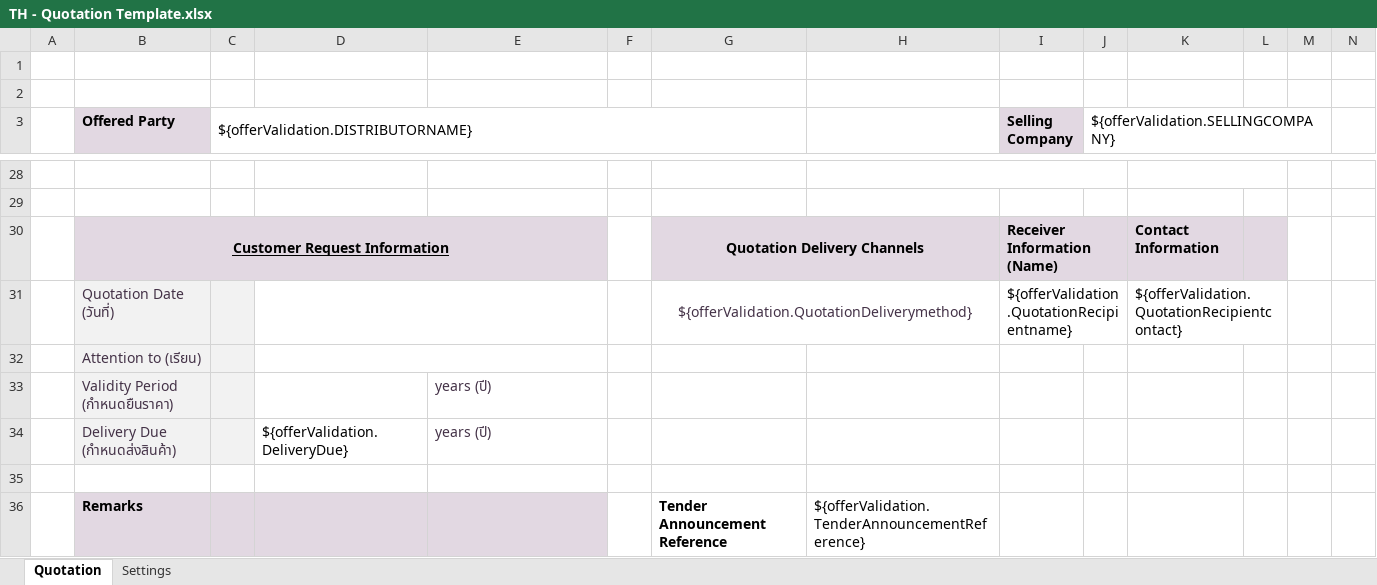
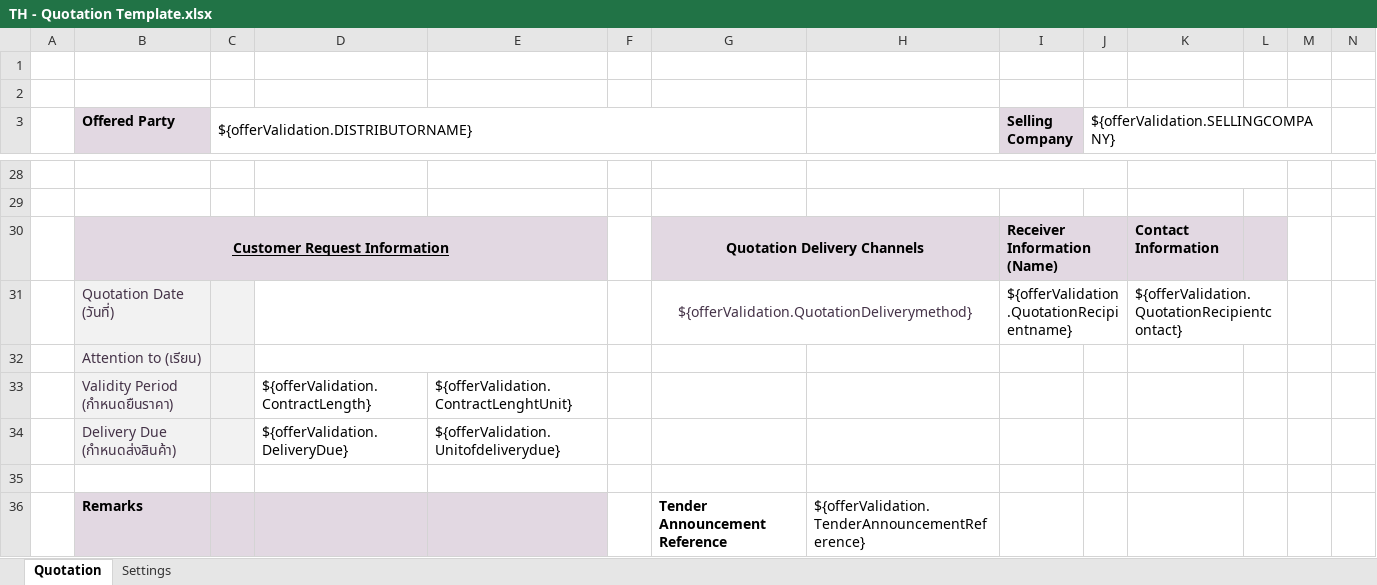
Before and after one commit to mandar-velankar/TNDR_FAST_BACKEND, an Excel workbook: srv/xlsx-templates/TH - Quotation Template.xlsx, sheet Quotation, drawn as a sheet; only a part is shown, gaps mark what is left out; values as stored, in another font and other column widths than the file's, no borders; charts and pictures not drawn; removed rows and columns are numbered as before the commit, all else as after; the diff names each change by its address in the sheet, - before the commit and + after, or states it on an @@ line.

Commit message:
Updated Thailand template with new data

```diff
--- a/srv/xlsx-templates/TH - Quotation Template.xlsx (sheet Quotation)
+++ b/srv/xlsx-templates/TH - Quotation Template.xlsx (sheet Quotation)
-row 33:  | Validity Period (กำหนดยืนราคา) |  |  | years (ปี)
+row 33:  | Validity Period (กำหนดยืนราคา) |  | ${offerValidation.ContractLength} | ${offerValidation.ContractLenghtUnit}
-E34: years (ปี)
+E34: ${offerValidation.Unitofdeliverydue}
-E34 text colour: #443247
+E34 text colour: black
```
